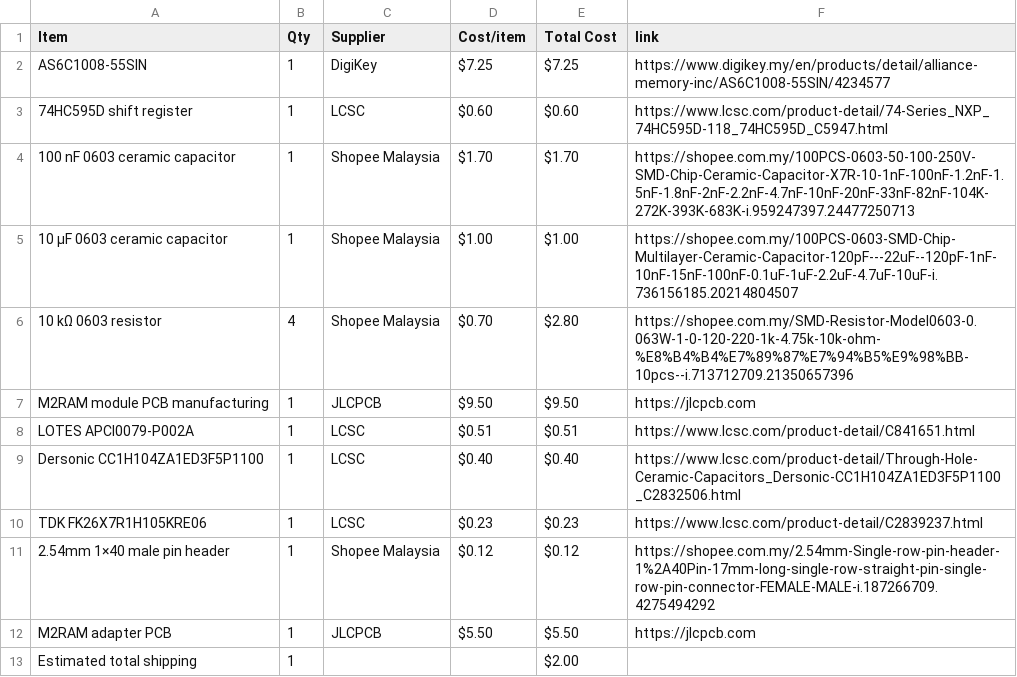
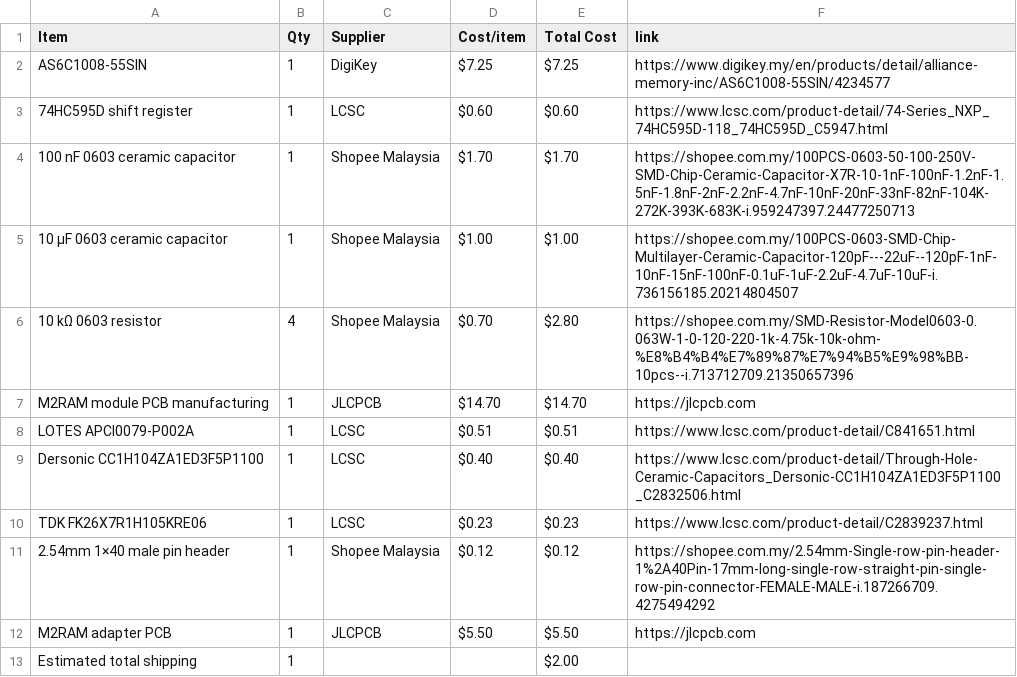
Before and after one commit to JH-2108/M2RAM, a CSV file: BOM.csv, drawn as a sheet.

Commit message:
Sync M2RAM from Half Life

```diff
--- a/BOM.csv
+++ b/BOM.csv
@@ -6,3 +6,3 @@ AS6C1008-55SIN,1,DigiKey,$7.25,$7.25,https://www.digikey.my/en/products/detail/a
 10 kΩ 0603 resistor,4,Shopee Malaysia,$0.70,$2.80,https://shopee.com.my/SMD-Resistor-Model0603-0.063W-1-0-120-220-1k-4.75k-10k-ohm-%E8%B4%B4%E7%89%87%E7%94%B5%E9%98%BB-10pcs--i.713712709.21350657396
-M2RAM module PCB manufacturing,1,JLCPCB,$9.50,$9.50,https://jlcpcb.com
+M2RAM module PCB manufacturing,1,JLCPCB,$14.70,$14.70,https://jlcpcb.com
 LOTES APCI0079-P002A,1,LCSC,$0.51,$0.51,https://www.lcsc.com/product-detail/C841651.html
```
